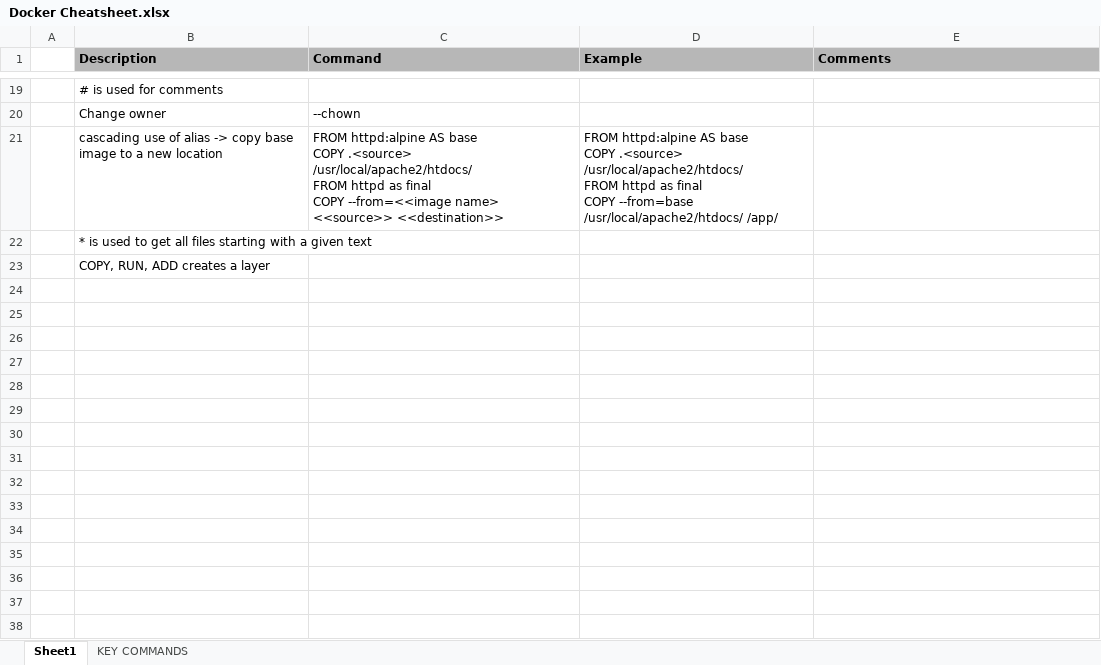
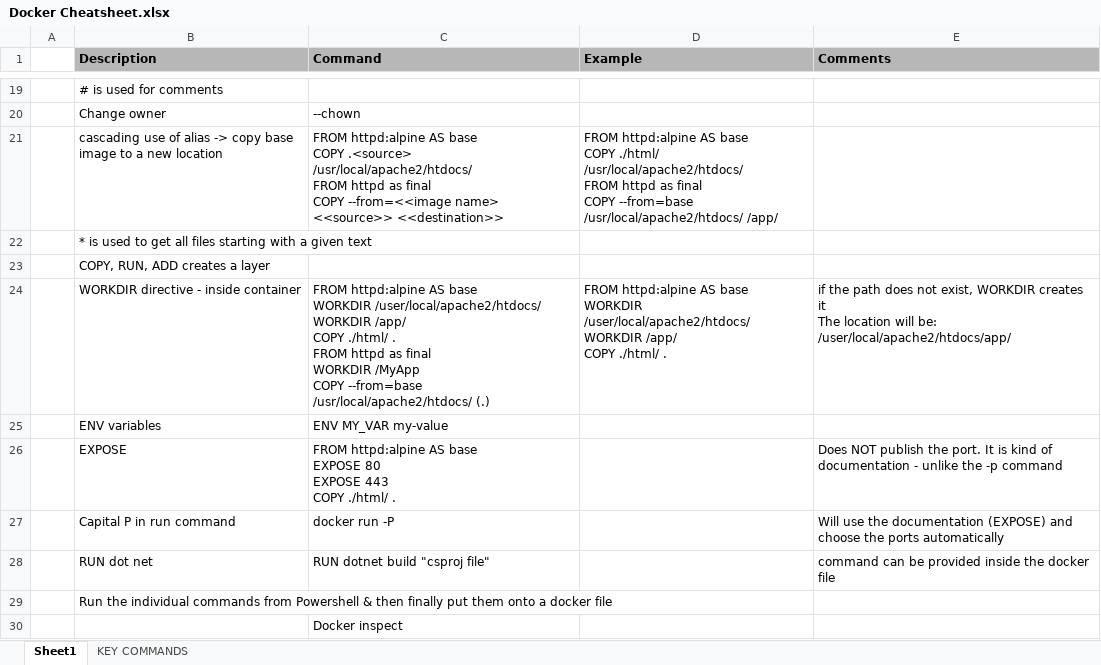
Before and after one commit to krishnaprasadvijayarajan/Docker, an Excel workbook: Docker Cheatsheet.xlsx, sheet Sheet1, drawn as a sheet; only a part is shown, gaps mark what is left out; values as stored, in another font and other column widths than the file's, no borders; charts and pictures not drawn; ↵ is a line break in a cell; the diff names each change by its address in the sheet, - before the commit and + after, or states it on an @@ line.

Commit message:
Update Docker Cheatsheet.xlsx

```diff
--- a/Docker Cheatsheet.xlsx (sheet Sheet1)
+++ b/Docker Cheatsheet.xlsx (sheet Sheet1)
-D21 (Example): …base ↵ COPY .<source> /usr/local/apache2/htdocs/ ↵ FROM…
+D21 (Example): …base ↵ COPY ./html/ /usr/local/apache2/htdocs/ ↵ FROM…
+row 24:  | WORKDIR directive - inside container | FROM httpd:alpine AS base ↵ WORKDIR /user/local/apache2/htdocs/ ↵ WORKDIR /app/ ↵ COPY ./html/ . ↵ FROM httpd as final ↵ WORKDIR /MyApp ↵ COPY --from=base /usr/local/apache2/htdocs/ (.) | FROM httpd:alpine AS base ↵ WORKDIR /user/local/apache2/htdocs/ ↵ WORKDIR /app/ ↵ COPY ./html/ . | if the path does not exist, WORKDIR creates it ↵ The location will be: ↵ /user/local/apache2/htdocs/app/
+row 25:  | ENV variables | ENV MY_VAR my-value
+row 26:  | EXPOSE | FROM httpd:alpine AS base ↵ EXPOSE 80 ↵ EXPOSE 443 ↵ COPY ./html/ . |  | Does NOT publish the port. It is kind of documentation - unlike the -p command
+row 27:  | Capital P in run command | docker run -P |  | Will use the documentation (EXPOSE) and choose the ports automatically
+row 28:  | RUN dot net | RUN dotnet build "csproj file" |  | command can be provided inside the docker file
+row 29:  | Run the individual commands from Powershell & then finally put them onto a docker file
+row 30:  |  | Docker inspect
```
Also changed, not shown: sheet KEY COMMANDS.
